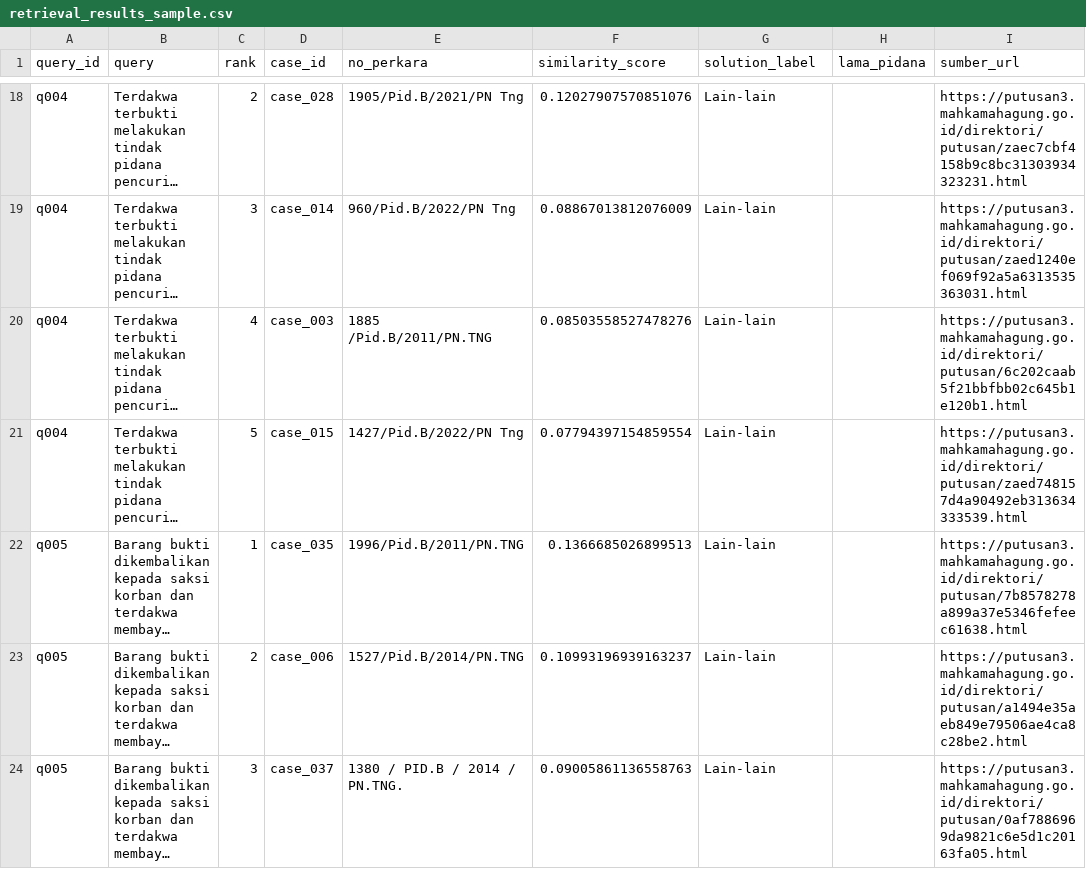
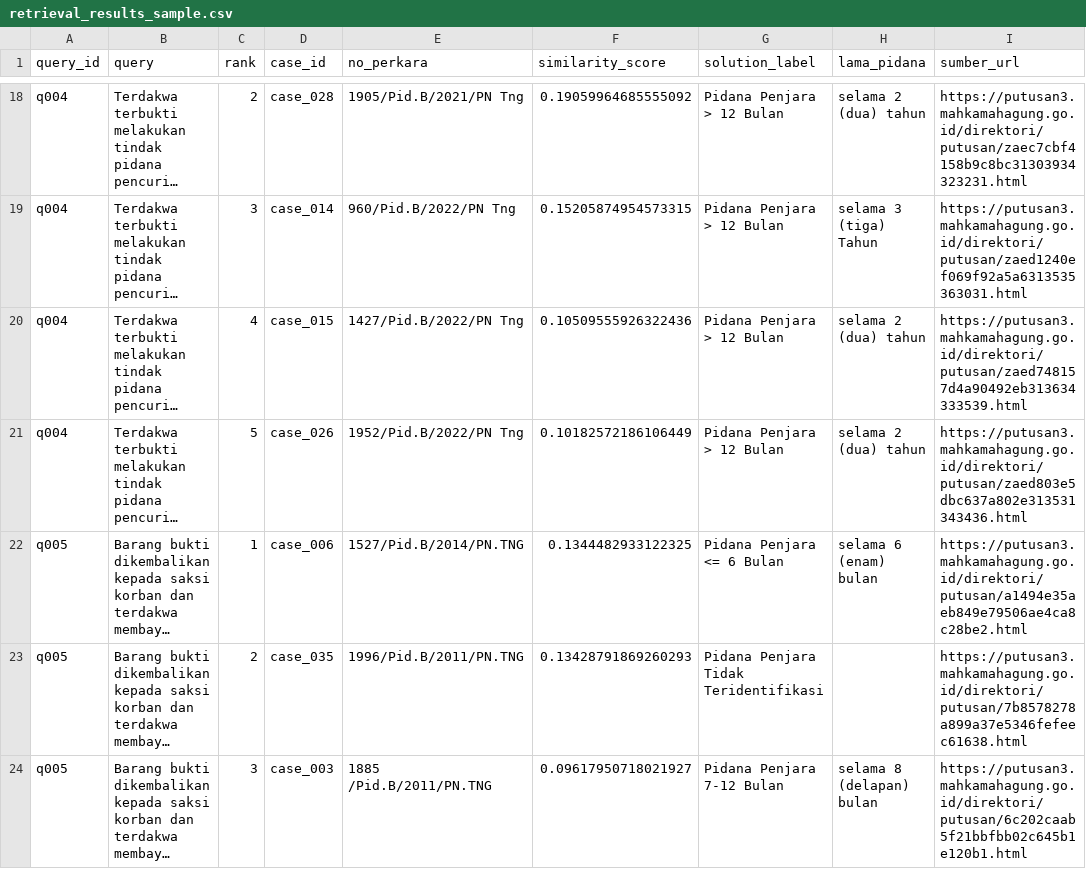
Before and after one commit to ilhamakbarjamil/Penalaran-Komputer-subcpmk-3, a CSV file: data/results/retrieval_results_sample.csv, drawn as a sheet; only a part is shown, gaps mark what is left out; long unchanged cells end in …; the diff covers the shown part only; the diff names each change by its address in the sheet, - before the commit and + after, or states it on an @@ line.

```diff
--- a/data/results/retrieval_results_sample.csv
+++ b/data/results/retrieval_results_sample.csv
-F18 (similarity_score): 0.12027907570851076
+F18 (similarity_score): 0.19059964685555092
-G18:G21 (solution_label): Lain-lain
+G18:G21 (solution_label): Pidana Penjara > 12 Bulan
-H18 (lama_pidana): (empty)
+H18 (lama_pidana): selama 2 (dua) tahun
-F19 (similarity_score): 0.08867013812076009
+F19 (similarity_score): 0.15205874954573315
-H19 (lama_pidana): (empty)
+H19 (lama_pidana): selama 3 (tiga) Tahun
-D20 (case_id): case_003
+D20 (case_id): case_015
-E20 (no_perkara): 1885 /Pid.B/2011/PN.TNG
+E20 (no_perkara): 1427/Pid.B/2022/PN Tng
-F20 (similarity_score): 0.08503558527478276
+F20 (similarity_score): 0.10509555926322436
-H20:H21 (lama_pidana): (empty)
+H20:H21 (lama_pidana): selama 2 (dua) tahun
-I20 (sumber_url): https://putusan3.mahkamahagung.go.id/direktori/putusan/6c202caab5f21bbfbb02c645b1e120b1.html
+I20 (sumber_url): https://putusan3.mahkamahagung.go.id/direktori/putusan/zaed748157d4a90492eb313634333539.html
-D21 (case_id): case_015
+D21 (case_id): case_026
-E21 (no_perkara): 1427/Pid.B/2022/PN Tng
+E21 (no_perkara): 1952/Pid.B/2022/PN Tng
-F21 (similarity_score): 0.07794397154859554
+F21 (similarity_score): 0.10182572186106449
-I21 (sumber_url): https://putusan3.mahkamahagung.go.id/direktori/putusan/zaed748157d4a90492eb313634333539.html
+I21 (sumber_url): https://putusan3.mahkamahagung.go.id/direktori/putusan/zaed803e5dbc637a802e313531343436.html
-D22 (case_id): case_035
+D22 (case_id): case_006
-E22 (no_perkara): 1996/Pid.B/2011/PN.TNG
+E22 (no_perkara): 1527/Pid.B/2014/PN.TNG
-F22 (similarity_score): 0.1366685026899513
+F22 (similarity_score): 0.1344482933122325
-G22 (solution_label): Lain-lain
+G22 (solution_label): Pidana Penjara <= 6 Bulan
-H22 (lama_pidana): (empty)
+H22 (lama_pidana): selama 6 (enam) bulan
-I22 (sumber_url): https://putusan3.mahkamahagung.go.id/direktori/putusan/7b8578278a899a37e5346fefeec61638.html
+I22 (sumber_url): https://putusan3.mahkamahagung.go.id/direktori/putusan/a1494e35aeb849e79506ae4ca8c28be2.html
-D23 (case_id): case_006
+D23 (case_id): case_035
-E23 (no_perkara): 1527/Pid.B/2014/PN.TNG
+E23 (no_perkara): 1996/Pid.B/2011/PN.TNG
-F23 (similarity_score): 0.10993196939163237
+F23 (similarity_score): 0.13428791869260293
-G23 (solution_label): Lain-lain
+G23 (solution_label): Pidana Penjara Tidak Teridentifikasi
-I23 (sumber_url): https://putusan3.mahkamahagung.go.id/direktori/putusan/a1494e35aeb849e79506ae4ca8c28be2.html
+I23 (sumber_url): https://putusan3.mahkamahagung.go.id/direktori/putusan/7b8578278a899a37e5346fefeec61638.html
-D24 (case_id): case_037
+D24 (case_id): case_003
-E24 (no_perkara): 1380 / PID.B / 2014 / PN.TNG.
+E24 (no_perkara): 1885 /Pid.B/2011/PN.TNG
-F24 (similarity_score): 0.09005861136558763
+F24 (similarity_score): 0.09617950718021927
-G24 (solution_label): Lain-lain
+G24 (solution_label): Pidana Penjara 7-12 Bulan
-H24 (lama_pidana): (empty)
+H24 (lama_pidana): selama 8 (delapan) bulan
-I24 (sumber_url): https://putusan3.mahkamahagung.go.id/direktori/putusan/0af7886969da9821c6e5d1c20163fa05.html
+I24 (sumber_url): https://putusan3.mahkamahagung.go.id/direktori/putusan/6c202caab5f21bbfbb02c645b1e120b1.html
```
Also changed, not shown: 78 edited cells elsewhere in this file, data/eval/prediction_eval_detail.csv, data/eval/retrieval_eval_detail.csv, 12 other files.
